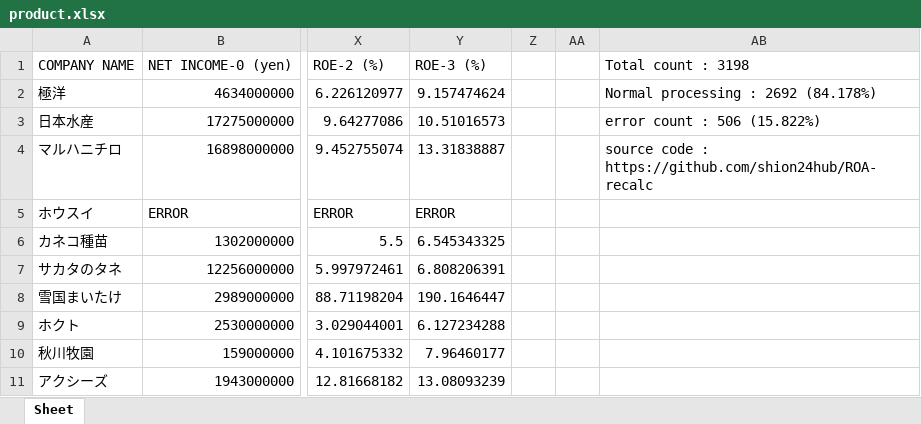
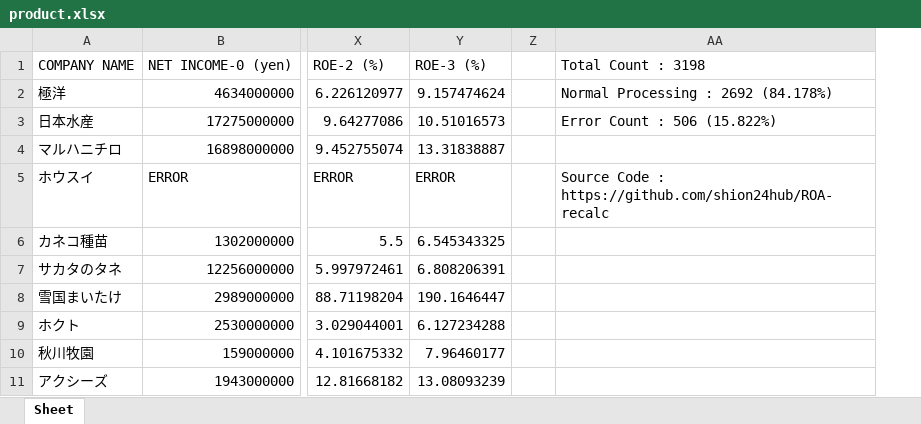
Before and after one commit to shion24hub/ROA-recalc, an Excel workbook: roarecalc/product/product.xlsx, sheet Sheet, drawn as a sheet; only a part is shown, gaps mark what is left out; values as stored, in another font and other column widths than the file's, no borders; removed rows and columns are numbered as before the commit, all else as after; the diff names each change by its address in the sheet, - before the commit and + after, or states it on an @@ line.

Commit message:
rename github link

```diff
--- a/roarecalc/product/product.xlsx (sheet Sheet)
+++ b/roarecalc/product/product.xlsx (sheet Sheet)
-column AA, empty
-column AB, rows 1-4: Total count : 3198 | Normal processing : 2692 (84.178%) | error count : 506 (15.822%) | source code : https://github.com/shion24hub/ROA-recalc
+column AA, rows 1-5: Total Count : 3198 | Normal Processing : 2692 (84.178%) | Error Count : 506 (15.822%) |  | Source Code : https://github.com/shion24hub/ROA-recalc
```
Also changed, not shown: 1 other file.
